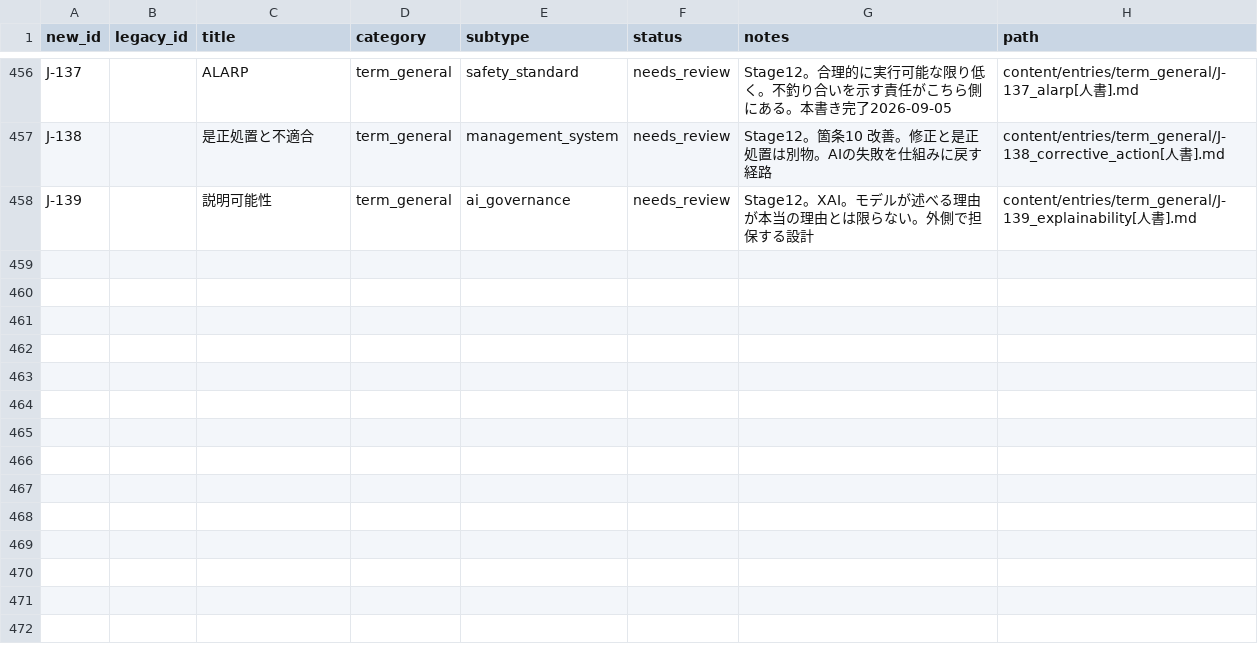
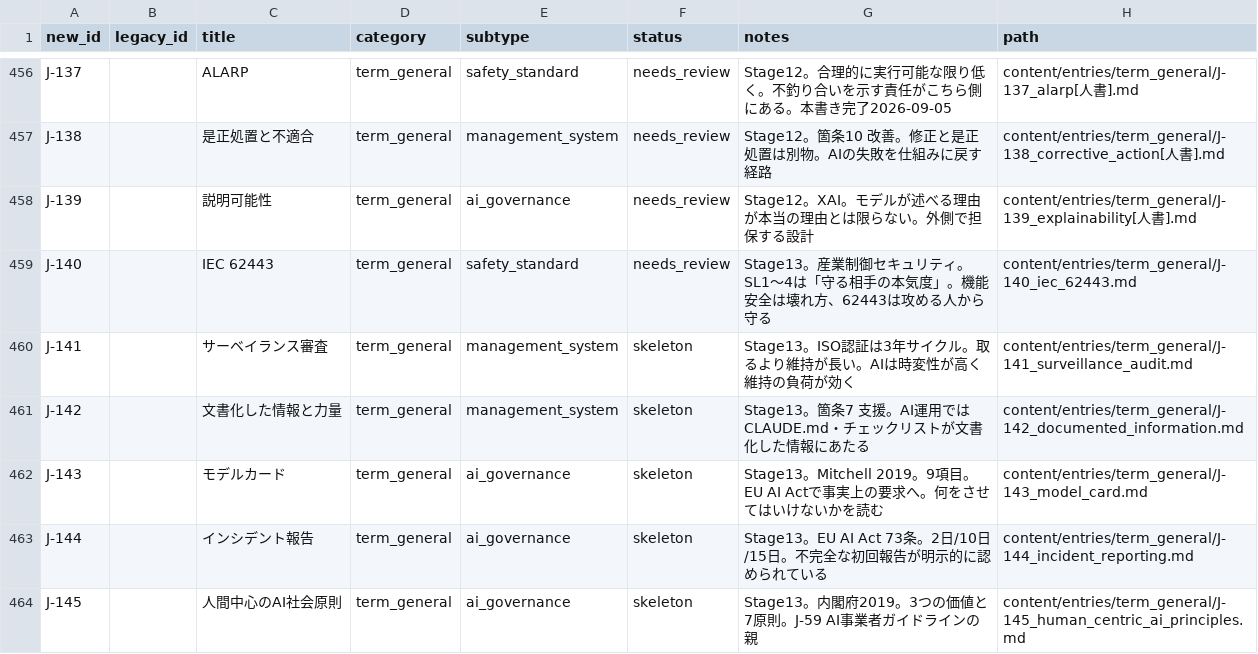
Before and after one commit to Taguchi-1989/VibeCodingDictionary, a CSV file: ledgers/entries.csv, drawn as a sheet; only a part is shown, gaps mark what is left out.

```diff
--- a/ledgers/entries.csv
+++ b/ledgers/entries.csv
@@ -458 +458,7 @@ J-138,,是正処置と不適合,term_general,management_system,needs_review,Stag
 J-139,,説明可能性,term_general,ai_governance,needs_review,Stage12。XAI。モデルが述べる理由が本当の理由とは限らない。外側で担保する設計,content/entries/term_general/J-139_explainability[人書].md
+J-140,,IEC 62443,term_general,safety_standard,needs_review,Stage13。産業制御セキュリティ。SL1〜4は「守る相手の本気度」。機能安全は壊れ方、62443は攻める人から守る,content/entries/term_general/J-140_iec_62443.md
+J-141,,サーベイランス審査,term_general,management_system,skeleton,Stage13。ISO認証は3年サイクル。取るより維持が長い。AIは時変性が高く維持の負荷が効く,content/entries/term_general/J-141_surveillance_audit.md
+J-142,,文書化した情報と力量,term_general,management_system,skeleton,Stage13。箇条7 支援。AI運用ではCLAUDE.md・チェックリストが文書化した情報にあたる,content/entries/term_general/J-142_documented_information.md
+J-143,,モデルカード,term_general,ai_governance,skeleton,Stage13。Mitchell 2019。9項目。EU AI Actで事実上の要求へ。何をさせてはいけないかを読む,content/entries/term_general/J-143_model_card.md
+J-144,,インシデント報告,term_general,ai_governance,skeleton,Stage13。EU AI Act 73条。2日/10日/15日。不完全な初回報告が明示的に認められている,content/entries/term_general/J-144_incident_reporting.md
+J-145,,人間中心のAI社会原則,term_general,ai_governance,skeleton,Stage13。内閣府2019。3つの価値と7原則。J-59 AI事業者ガイドラインの親,content/entries/term_general/J-145_human_centric_ai_principles.md
```
Also changed, not shown: 10 other files.
